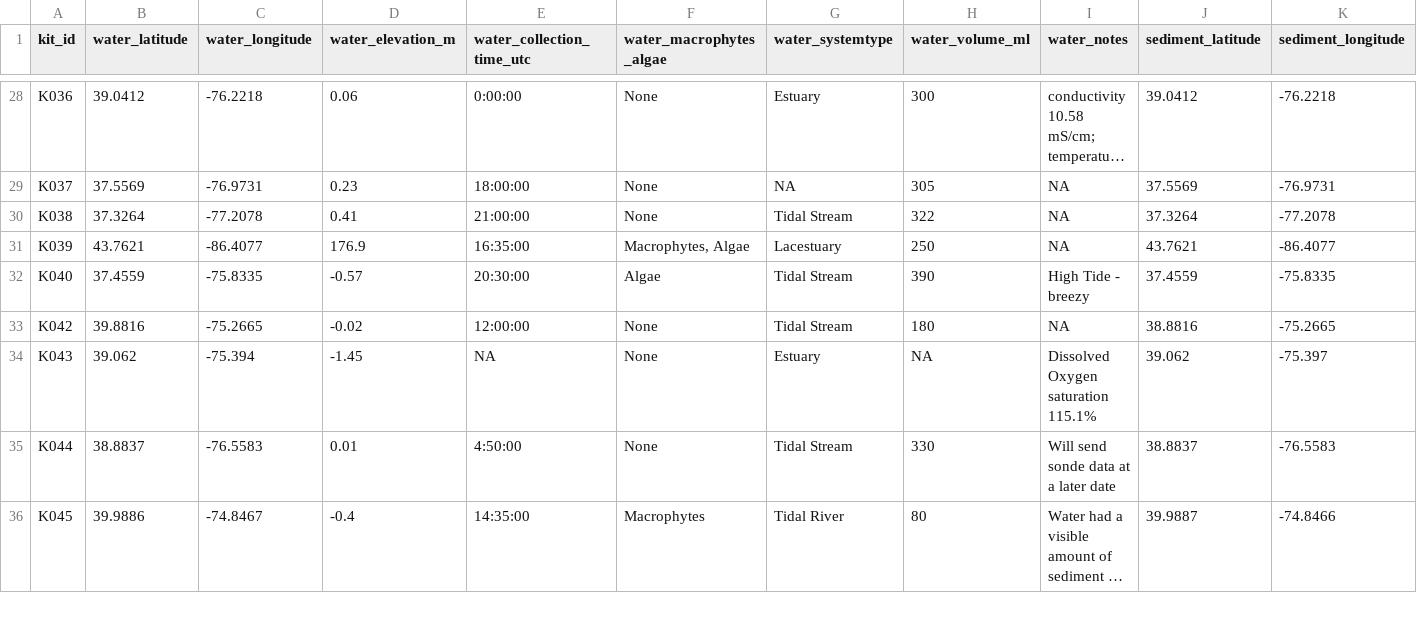
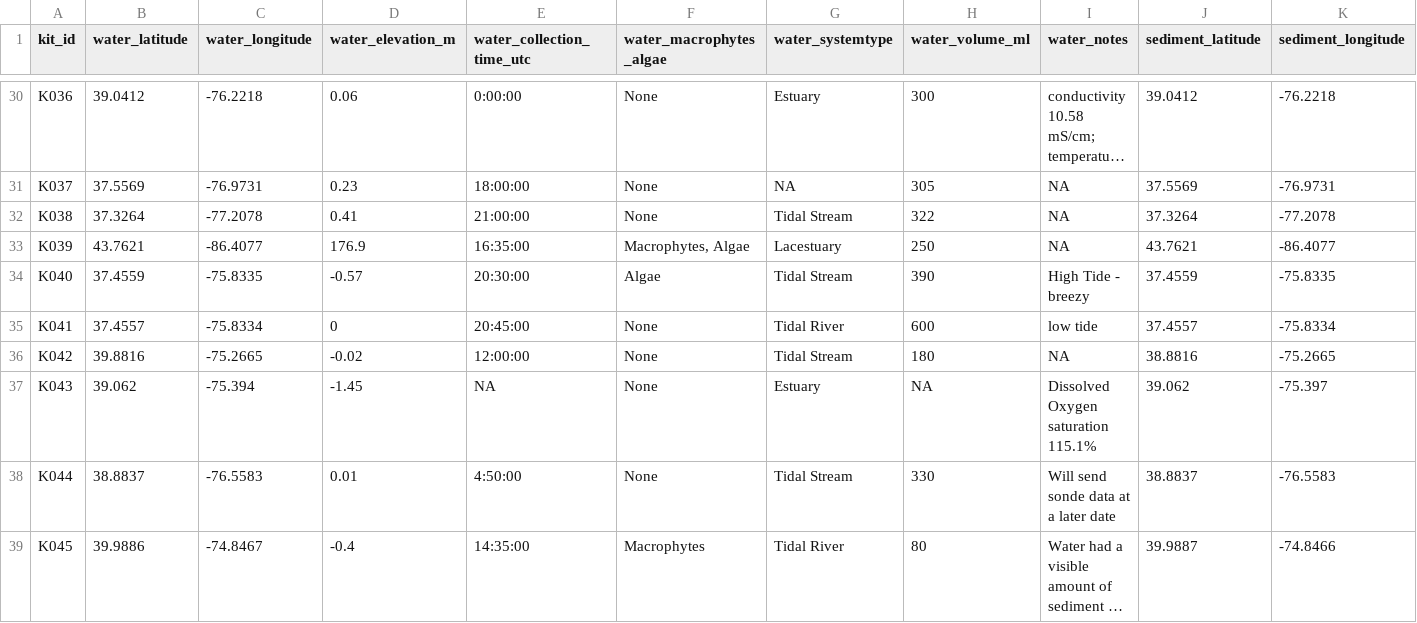
Before and after one commit to COMPASS-DOE/JuliaSULI, a CSV file: Downloaded Data/EC1_Metadata_CollectionLevel.csv (was Original Data Files/EC1_Metadata_CollectionLevel.csv), drawn as a sheet; only a part is shown, gaps mark what is left out; long unchanged cells end in …; rows hold the shown columns only; the diff covers the shown part only; the diff names each change by its address in the sheet, - before the commit and + after, or states it on an @@ line.

Commit message:
updated file paths for EC1 downloaded data

```diff
--- a/Original Data Files/EC1_Metadata_CollectionLevel.csv
+++ b/Downloaded Data/EC1_Metadata_CollectionLevel.csv
+row 35: K041 | 37.4557 | -75.8334 | 0 | 20:45:00 | None | Tidal River | 600 | low tide | 37.4557 | -75.8334
```
Also changed, not shown: 2 added rows and 4 edited cells elsewhere in this file, 18 other files.
